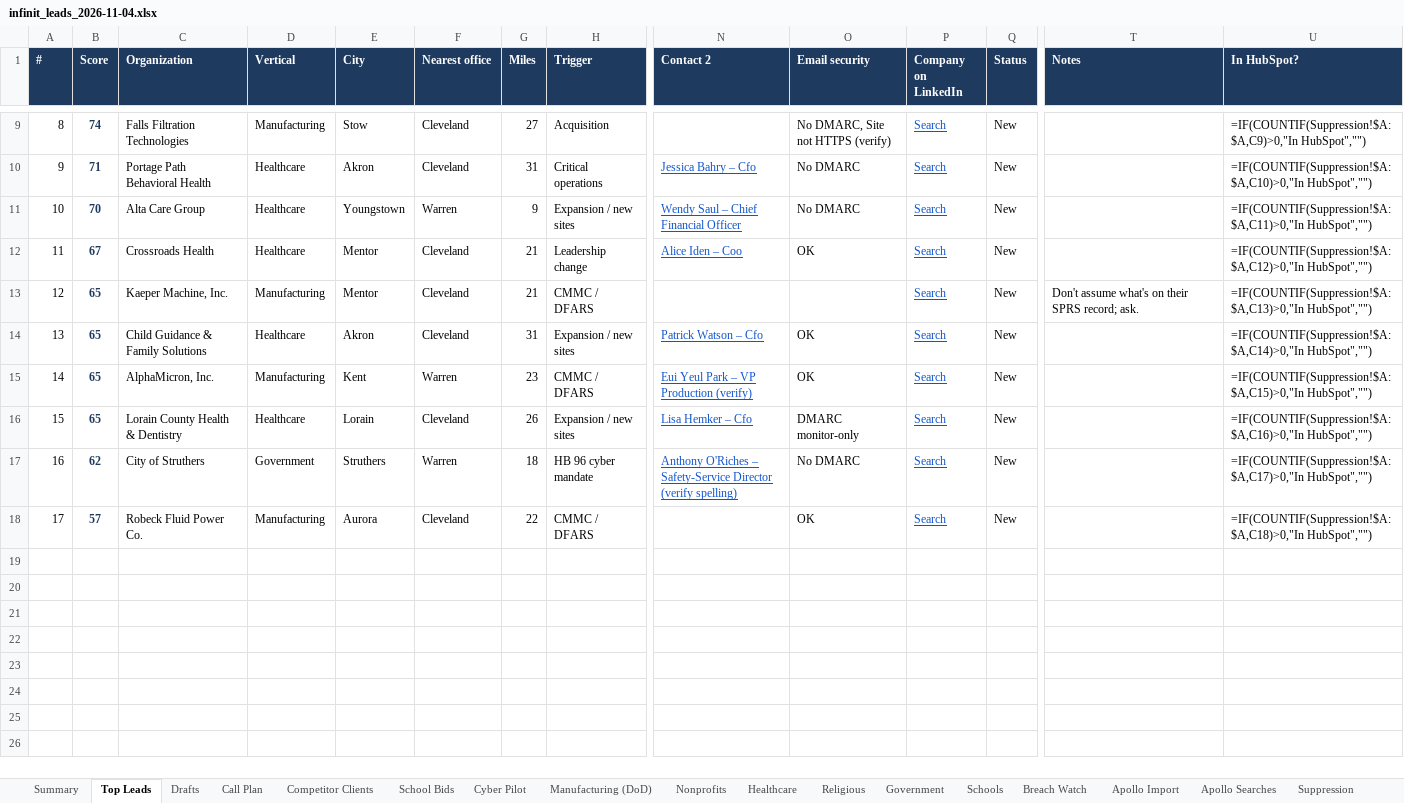
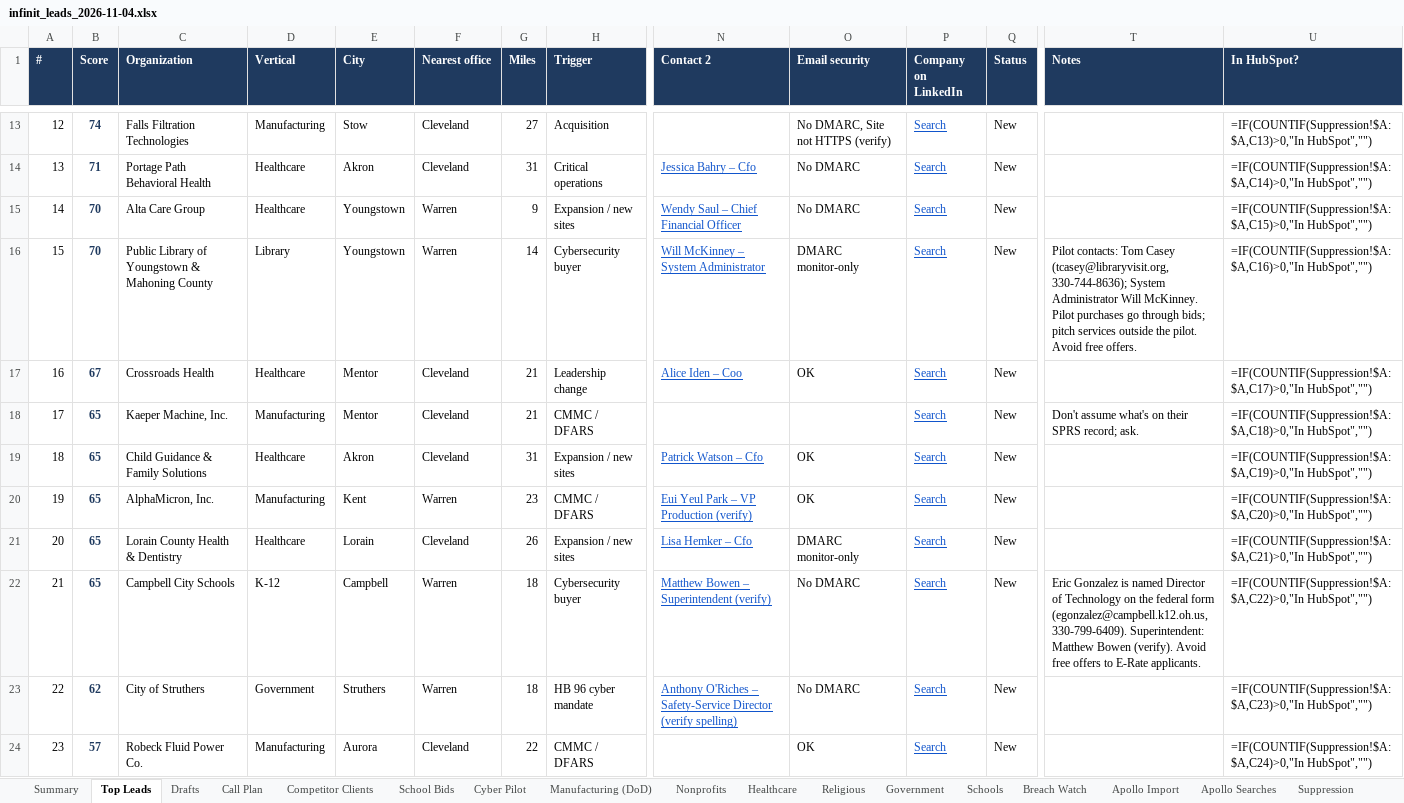
Before and after one commit to jdaub7360-dev/lead-gen, an Excel workbook: output/infinit_leads_2026-11-04.xlsx, sheet Top Leads, drawn as a sheet; only a part is shown, gaps mark what is left out; values as stored, in another font and other column widths than the file's, no borders; formulas without a stored value are shown as written; conditional formats not drawn; addresses are those after the commit; rows hold the shown columns only; the diff covers the shown part only; the diff names each change by its address in the sheet, - before the commit and + after, or states it on an @@ line.

```diff
--- a/output/infinit_leads_2026-11-04.xlsx (sheet Top Leads)
+++ b/output/infinit_leads_2026-11-04.xlsx (sheet Top Leads)
@@ column A (#) renumbered from row 4 down @@
-U13 (In HubSpot?): =IF(COUNTIF(Suppression!$A:$A,C9)>0,"In HubSpot","")
+U13 (In HubSpot?): =IF(COUNTIF(Suppression!$A:$A,C13)>0,"In HubSpot","")
-U14 (In HubSpot?): =IF(COUNTIF(Suppression!$A:$A,C10)>0,"In HubSpot","")
+U14 (In HubSpot?): =IF(COUNTIF(Suppression!$A:$A,C14)>0,"In HubSpot","")
-U15 (In HubSpot?): =IF(COUNTIF(Suppression!$A:$A,C11)>0,"In HubSpot","")
+U15 (In HubSpot?): =IF(COUNTIF(Suppression!$A:$A,C15)>0,"In HubSpot","")
+row 16: 15 | 70 | Public Library of Youngstown & Mahoning County | Library | Youngstown | Warren | 14 | Cybersecurity buyer | Will McKinney – System Administrator | DMARC monitor-only | Search | New | Pilot contacts: Tom Casey (tcasey@libraryvisit.org, 330-744-8636); System Administrator Will McKinney. Pilot purchases go through bids; pitch services outside the pilot. Avoid free offers. | =IF(COUNTIF(Suppression!$A:$A,C16)>0,"In HubSpot","")
-U17 (In HubSpot?): =IF(COUNTIF(Suppression!$A:$A,C12)>0,"In HubSpot","")
+U17 (In HubSpot?): =IF(COUNTIF(Suppression!$A:$A,C17)>0,"In HubSpot","")
-U18 (In HubSpot?): =IF(COUNTIF(Suppression!$A:$A,C13)>0,"In HubSpot","")
+U18 (In HubSpot?): =IF(COUNTIF(Suppression!$A:$A,C18)>0,"In HubSpot","")
-U19 (In HubSpot?): =IF(COUNTIF(Suppression!$A:$A,C14)>0,"In HubSpot","")
+U19 (In HubSpot?): =IF(COUNTIF(Suppression!$A:$A,C19)>0,"In HubSpot","")
-U20 (In HubSpot?): =IF(COUNTIF(Suppression!$A:$A,C15)>0,"In HubSpot","")
+U20 (In HubSpot?): =IF(COUNTIF(Suppression!$A:$A,C20)>0,"In HubSpot","")
-U21 (In HubSpot?): =IF(COUNTIF(Suppression!$A:$A,C16)>0,"In HubSpot","")
+U21 (In HubSpot?): =IF(COUNTIF(Suppression!$A:$A,C21)>0,"In HubSpot","")
+row 22: 21 | 65 | Campbell City Schools | K-12 | Campbell | Warren | 18 | Cybersecurity buyer | Matthew Bowen – Superintendent (verify) | No DMARC | Search | New | Eric Gonzalez is named Director of Technology on the federal form (egonzalez@campbell.k12.oh.us, 330-799-6409). Superintendent: Matthew Bowen (verify). Avoid free offers to E-Rate applicants. | =IF(COUNTIF(Suppression!$A:$A,C22)>0,"In HubSpot","")
-U23 (In HubSpot?): =IF(COUNTIF(Suppression!$A:$A,C17)>0,"In HubSpot","")
+U23 (In HubSpot?): =IF(COUNTIF(Suppression!$A:$A,C23)>0,"In HubSpot","")
-U24 (In HubSpot?): =IF(COUNTIF(Suppression!$A:$A,C18)>0,"In HubSpot","")
+U24 (In HubSpot?): =IF(COUNTIF(Suppression!$A:$A,C24)>0,"In HubSpot","")
```
Also changed, not shown: 4 added rows and 7 edited cells elsewhere in this sheet, sheet Call Plan, sheet Drafts, sheet Apollo Import, sheet Summary, 8 other files.
